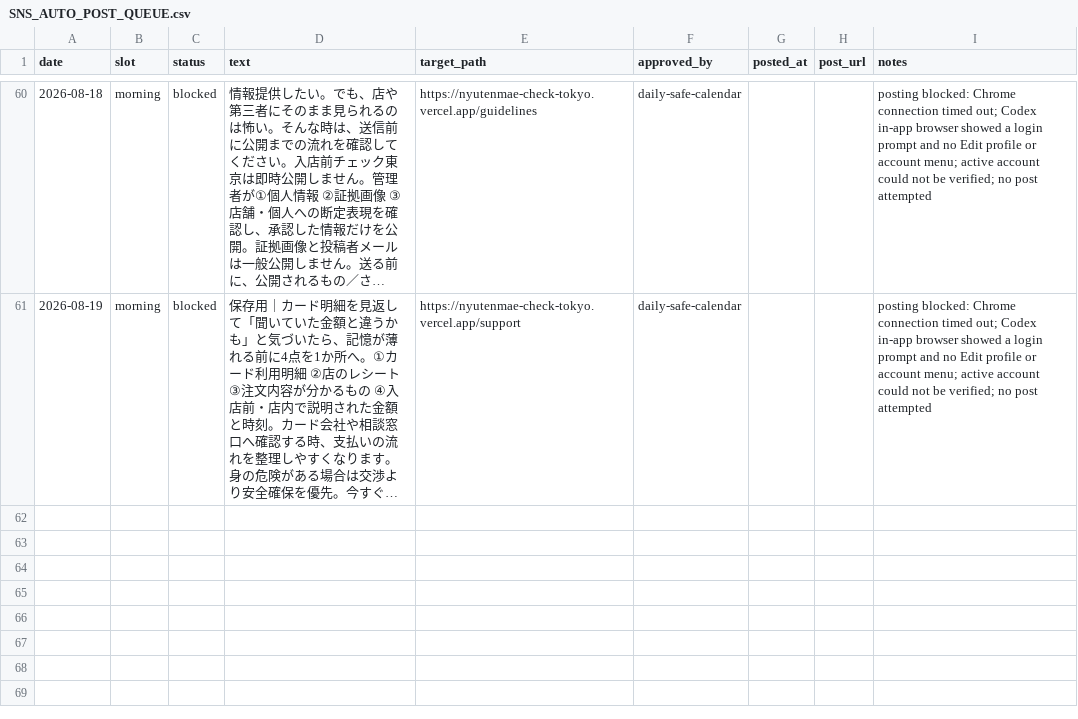
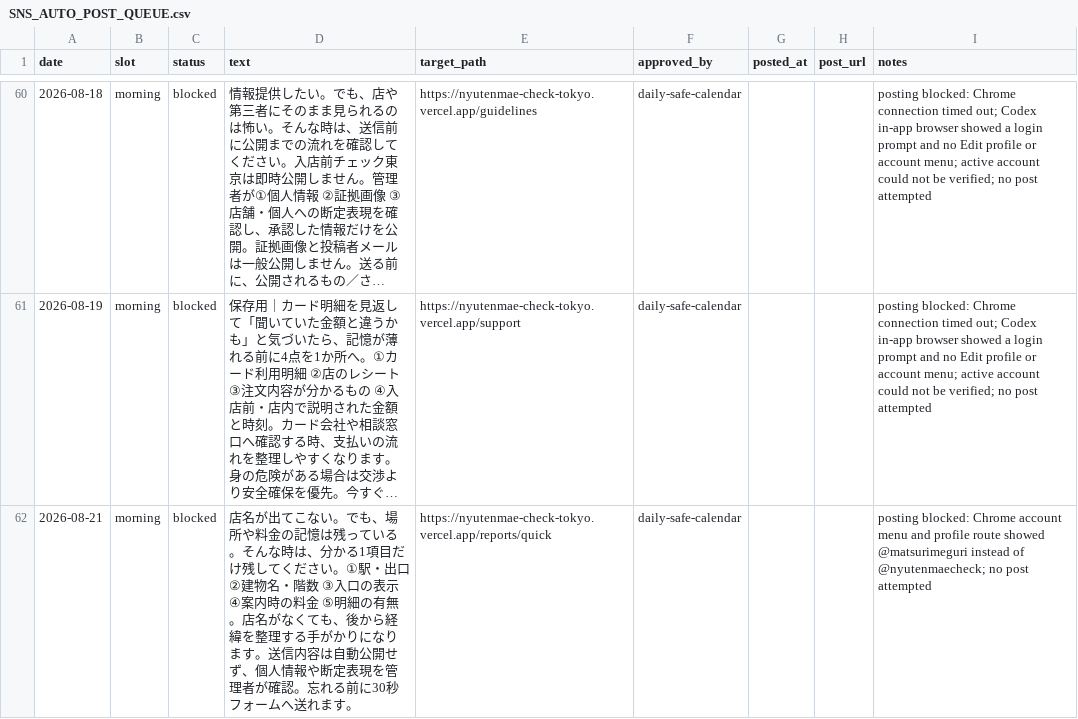
Before and after one commit to machonaengineer/nyutenmae-check-tokyo, a CSV file: SNS_AUTO_POST_QUEUE.csv, drawn as a sheet; only a part is shown, gaps mark what is left out; long unchanged cells end in …; the diff names each change by its address in the sheet, - before the commit and + after, or states it on an @@ line.

Commit message:
Improve and block August 21 SNS post

```diff
--- a/SNS_AUTO_POST_QUEUE.csv
+++ b/SNS_AUTO_POST_QUEUE.csv
+row 62: 2026-08-21 | morning | blocked | 店名が出てこない。でも、場所や料金の記憶は残っている。そんな時は、分かる1項目だけ残してください。①駅・出口 ②建物名・階数 ③入口の表示 ④案内時の料金 ⑤明細の有無。店名がなくても、後から経緯を整理する手がかりになります。送信内容は自動公開せず、個人情報や断定表現を管理者が確認。忘れる前に30秒フォームへ送れます。 | https://nyutenmae-check-tokyo.vercel.app/reports/quick | daily-safe-calendar |  |  | posting blocked: Chrome account menu and profile route showed @matsurimeguri instead of @nyutenmaecheck; no post attempted
```
Also changed, not shown: SOCIAL_CONTENT_CALENDAR.csv.
